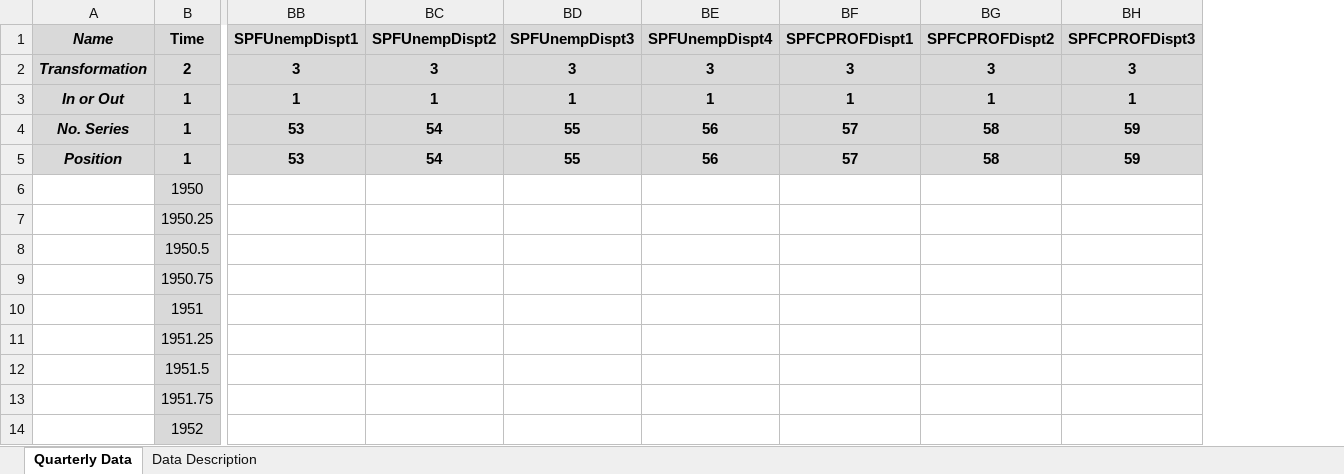
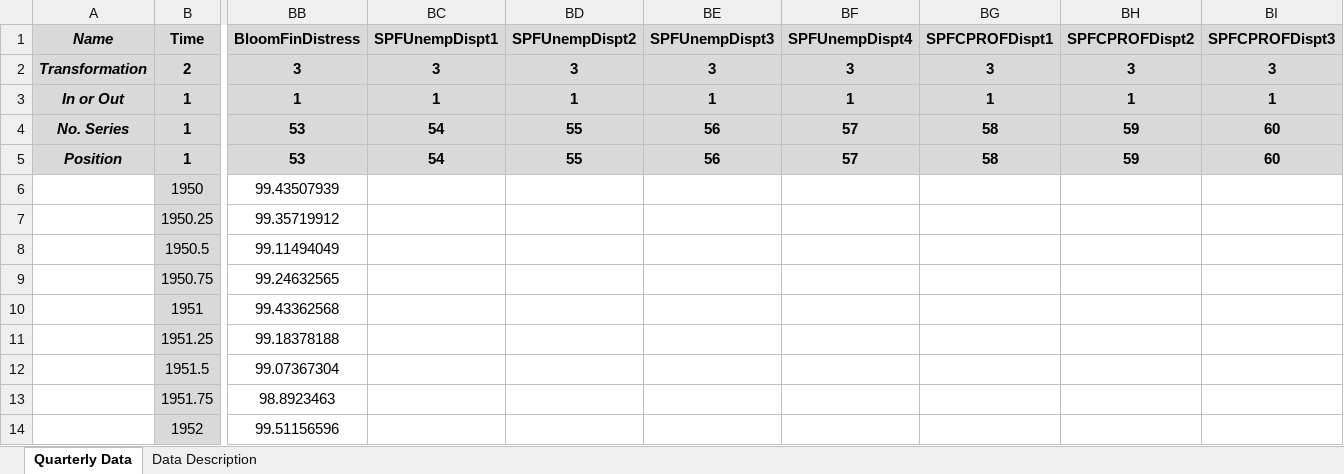
Before and after one commit to marcobrianti1989/Job_Market_Paper, an Excel workbook: Code/Data/Quarterly.xlsx, sheet Quarterly Data, drawn as a sheet; only a part is shown, gaps mark what is left out; values as stored, in another font and other column widths than the file's, no borders; addresses are those after the commit; the diff covers the shown part only; the diff names each change by its address in the sheet, - before the commit and + after, or states it on an @@ line.

```diff
--- a/Code/Data/Quarterly.xlsx (sheet Quarterly Data)
+++ b/Code/Data/Quarterly.xlsx (sheet Quarterly Data)
+column BB (BloomFinDistress), rows 2-14: 3 | 1 | 53 | 53 | 99.43507939 | 99.35719912 | 99.11494049 | 99.24632565 | 99.43362568 | 99.18378188 | 99.07367304 | 98.8923463 | 99.51156596
-BC4:BC5 (SPFUnempDispt1): 53
+BC4:BC5 (SPFUnempDispt1): 54
-BD4:BD5 (SPFUnempDispt2): 54
+BD4:BD5 (SPFUnempDispt2): 55
-BE4:BE5 (SPFUnempDispt3): 55
+BE4:BE5 (SPFUnempDispt3): 56
-BF4:BF5 (SPFUnempDispt4): 56
+BF4:BF5 (SPFUnempDispt4): 57
-BG4:BG5 (SPFCPROFDispt1): 57
+BG4:BG5 (SPFCPROFDispt1): 58
-BH4:BH5 (SPFCPROFDispt2): 58
+BH4:BH5 (SPFCPROFDispt2): 59
-BI4:BI5 (SPFCPROFDispt3): 59
+BI4:BI5 (SPFCPROFDispt3): 60
```
Also changed, not shown: 18 edited cells elsewhere in this sheet, Code/Data/Monthly.xlsx.
